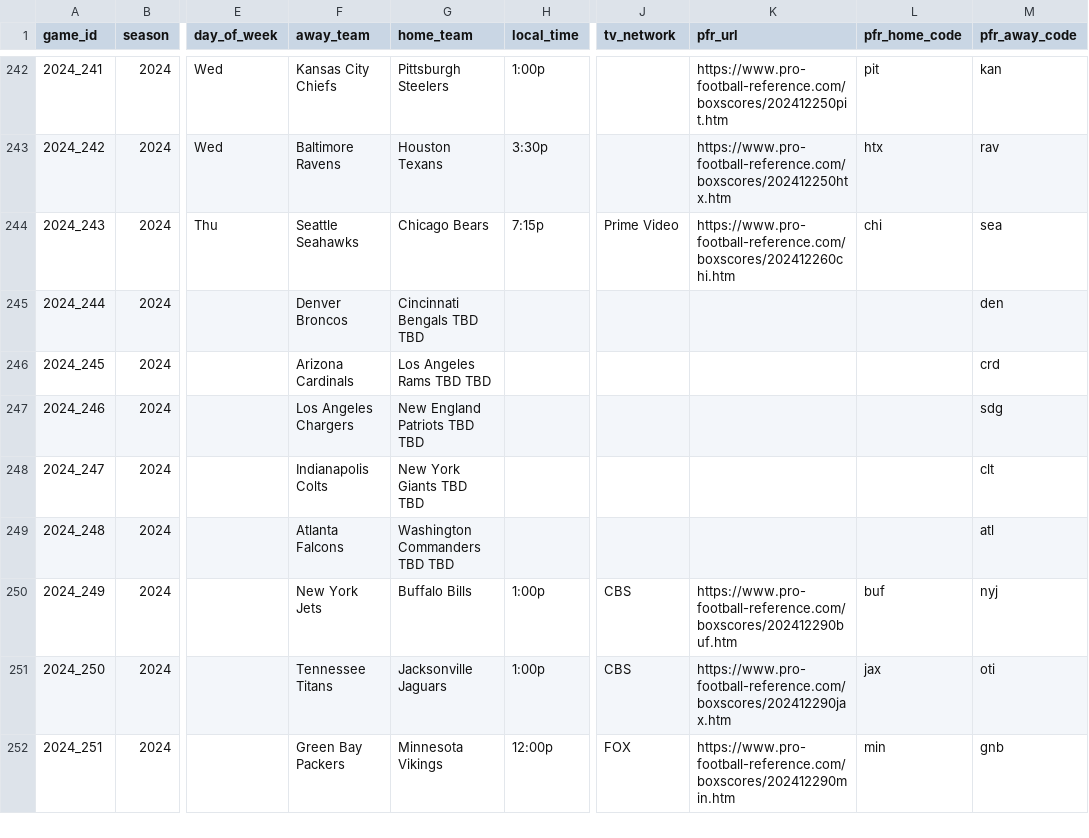
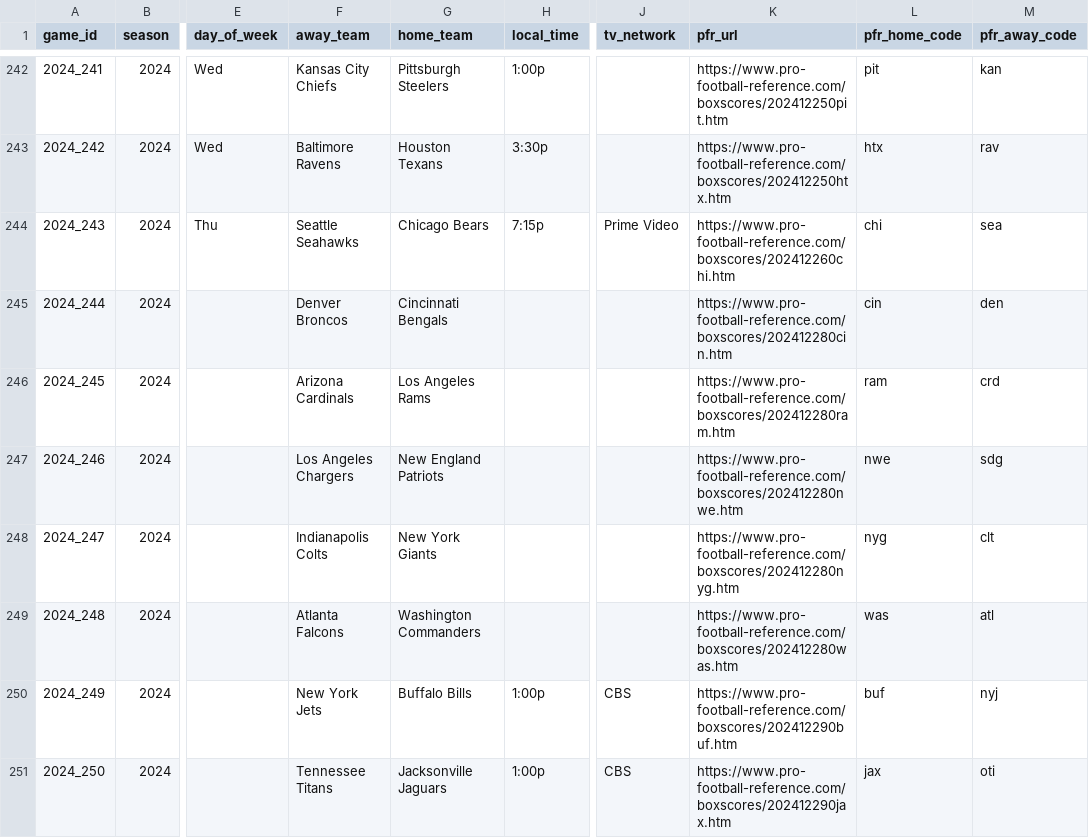
Before and after one commit to klimekz/nfl, a CSV file: archive/nfl_2024_schedule_corrected.csv (was nfl_2024_schedule_corrected.csv), drawn as a sheet; only a part is shown, gaps mark what is left out; the shorter side is filled out with more unchanged rows; the diff covers the shown part only; the diff names each change by its address in the sheet, - before the commit and + after, or states it on an @@ line.

```diff
--- a/nfl_2024_schedule_corrected.csv
+++ b/archive/nfl_2024_schedule_corrected.csv
-G245 (home_team): Cincinnati Bengals TBD TBD
+G245 (home_team): Cincinnati Bengals
-K245 (pfr_url): (empty)
+K245 (pfr_url): https://www.pro-football-reference.com/boxscores/202412280cin.htm
-L245 (pfr_home_code): (empty)
+L245 (pfr_home_code): cin
-G246 (home_team): Los Angeles Rams TBD TBD
+G246 (home_team): Los Angeles Rams
-K246 (pfr_url): (empty)
+K246 (pfr_url): https://www.pro-football-reference.com/boxscores/202412280ram.htm
-L246 (pfr_home_code): (empty)
+L246 (pfr_home_code): ram
-G247 (home_team): New England Patriots TBD TBD
+G247 (home_team): New England Patriots
-K247 (pfr_url): (empty)
+K247 (pfr_url): https://www.pro-football-reference.com/boxscores/202412280nwe.htm
-L247 (pfr_home_code): (empty)
+L247 (pfr_home_code): nwe
-G248 (home_team): New York Giants TBD TBD
+G248 (home_team): New York Giants
-K248 (pfr_url): (empty)
+K248 (pfr_url): https://www.pro-football-reference.com/boxscores/202412280nyg.htm
-L248 (pfr_home_code): (empty)
+L248 (pfr_home_code): nyg
-G249 (home_team): Washington Commanders TBD TBD
+G249 (home_team): Washington Commanders
-K249 (pfr_url): (empty)
+K249 (pfr_url): https://www.pro-football-reference.com/boxscores/202412280was.htm
-L249 (pfr_home_code): (empty)
+L249 (pfr_home_code): was
```
Also changed, not shown: 48 edited cells elsewhere in this file, nfl_2024_schedule.csv, 18 other files.
